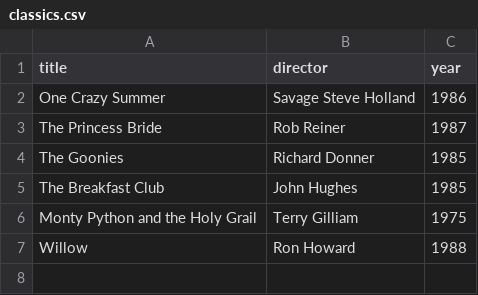
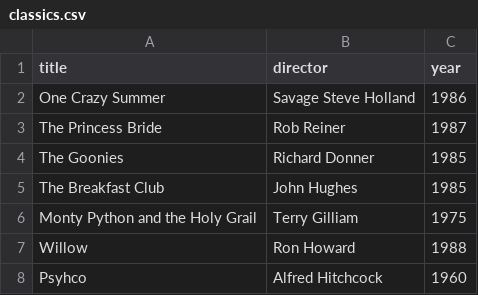
Before and after one commit to ASukias/webflyx, a CSV file: classics.csv, drawn as a sheet.

Commit message:
L: update classics.csv

```diff
--- a/classics.csv
+++ b/classics.csv
@@ -7 +7,2 @@ Monty Python and the Holy Grail, Terry Gilliam, 1975
 Willow, Ron Howard, 1988
+Psyhco, Alfred Hitchcock, 1960
```
